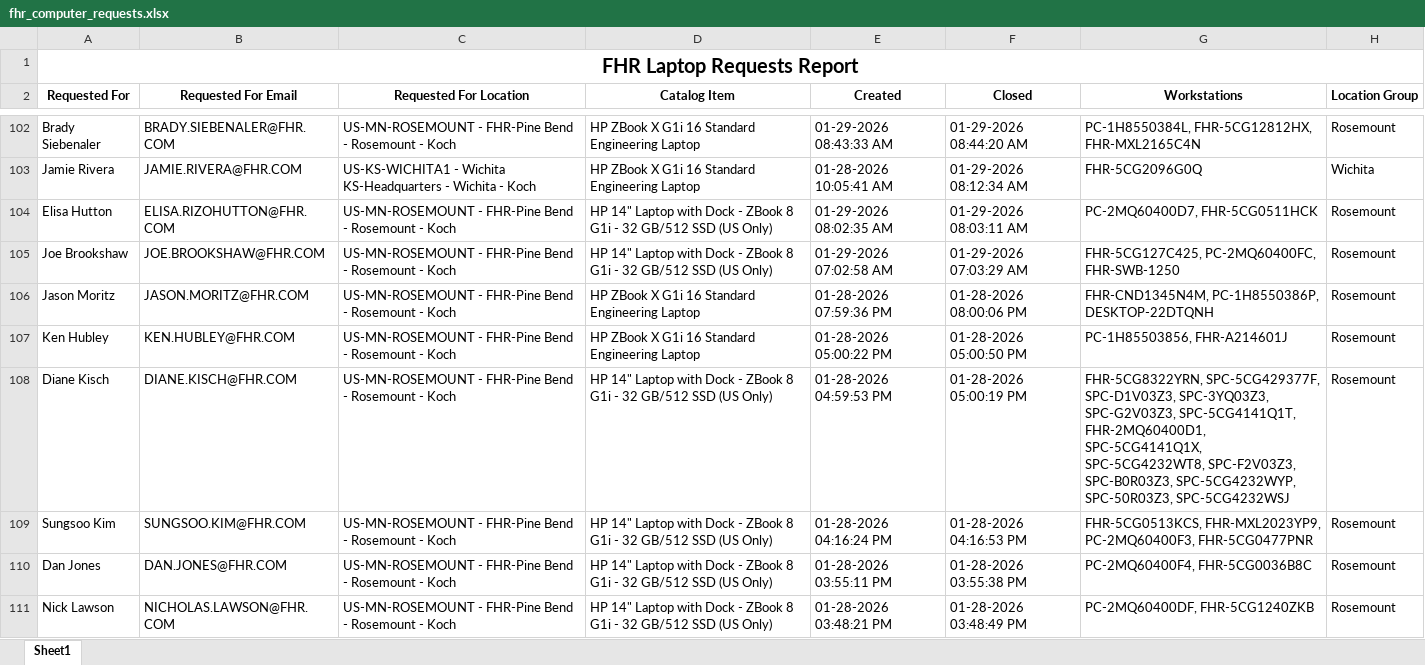
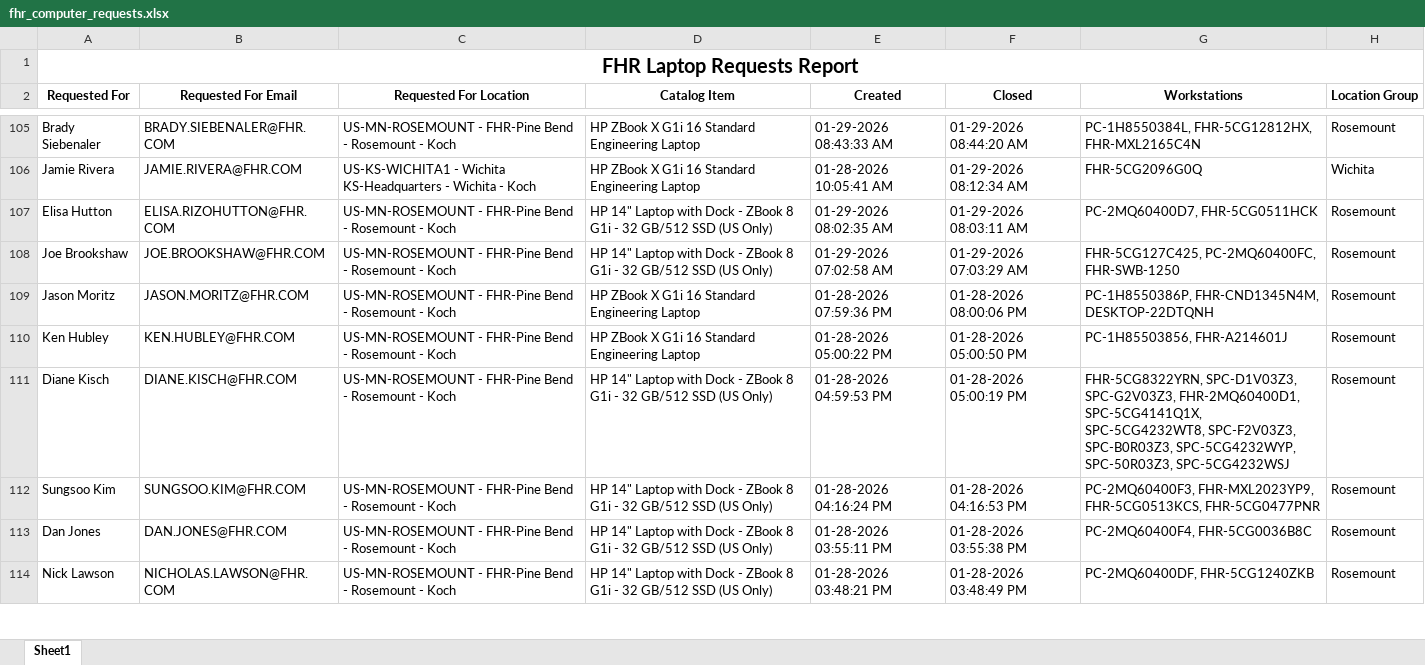
Before and after one commit to ellis-massey-FHR/fhr-device-audit, an Excel workbook: output/fhr_computer_requests.xlsx, sheet Sheet1, drawn as a sheet; only a part is shown, gaps mark what is left out; values as stored, in another font and other column widths than the file's, no borders; charts and pictures not drawn; addresses are those after the commit; the diff covers the shown part only; the diff names each change by its address in the sheet, - before the commit and + after, or states it on an @@ line.

```diff
--- a/output/fhr_computer_requests.xlsx (sheet Sheet1)
+++ b/output/fhr_computer_requests.xlsx (sheet Sheet1)
-G109 (Workstations): FHR-CND1345N4M, PC-1H8550386P, DESKTOP-22DTQNH
+G109 (Workstations): PC-1H8550386P, FHR-CND1345N4M, DESKTOP-22DTQNH
-G111 (Workstations): FHR-5CG8322YRN, SPC-5CG429377F, SPC-D1V03Z3, SPC-3YQ03Z3, SPC-G2V03Z3, SPC-5CG4141Q1T, FHR-2MQ60400D1, SPC-5CG4141Q1X,…
+G111 (Workstations): FHR-5CG8322YRN, SPC-D1V03Z3, SPC-G2V03Z3, FHR-2MQ60400D1, SPC-5CG4141Q1X,…
-G112 (Workstations): FHR-5CG0513KCS, FHR-MXL2023YP9, PC-2MQ60400F3, FHR-5CG0477PNR
+G112 (Workstations): PC-2MQ60400F3, FHR-MXL2023YP9, FHR-5CG0513KCS, FHR-5CG0477PNR
```
Also changed, not shown: 3 added rows, 3 removed rows and 16 edited cells elsewhere in this sheet, charts or pictures.
